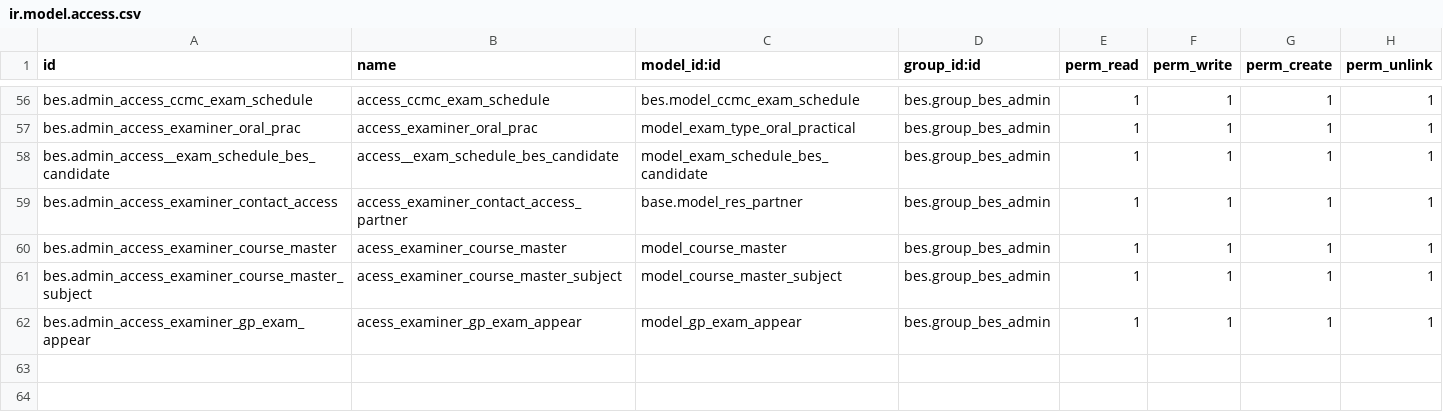
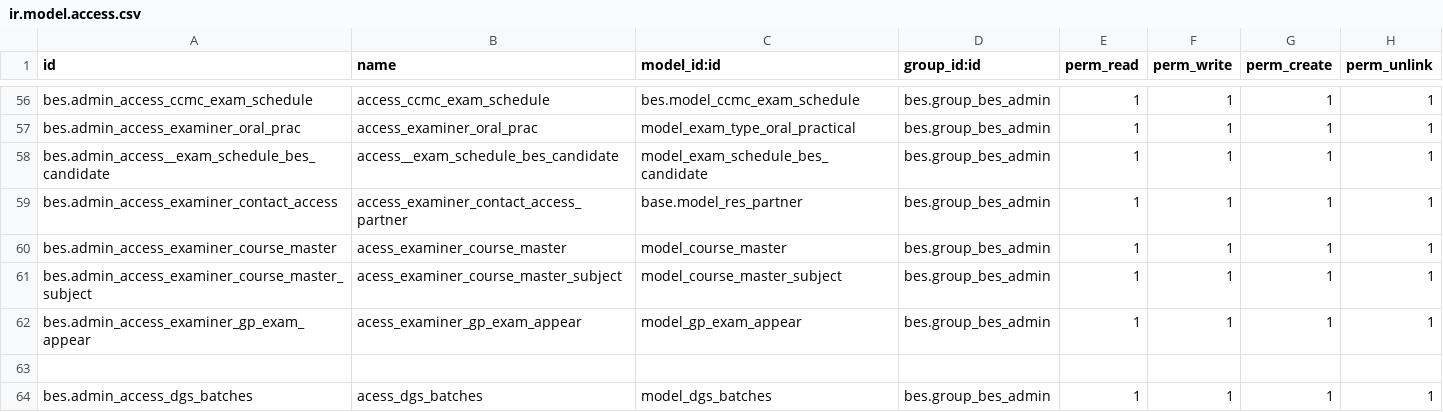
Before and after one commit to saif-esehat/bes, a CSV file: security/ir.model.access.csv, drawn as a sheet; only a part is shown, gaps mark what is left out.

Commit message:
access rights

```diff
--- a/security/ir.model.access.csv
+++ b/security/ir.model.access.csv
@@ -62 +62,3 @@ bes.admin_access_examiner_course_master_subject,acess_examiner_course_master_sub
 bes.admin_access_examiner_gp_exam_appear,acess_examiner_gp_exam_appear,model_gp_exam_appear,bes.group_bes_admin,1,1,1,1
+
+bes.admin_access_dgs_batches,acess_dgs_batches,model_dgs_batches,bes.group_bes_admin,1,1,1,1
```
